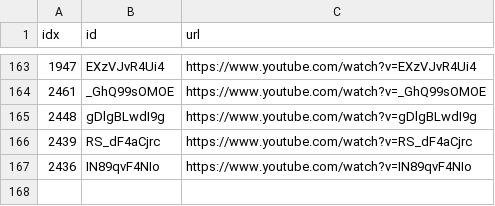
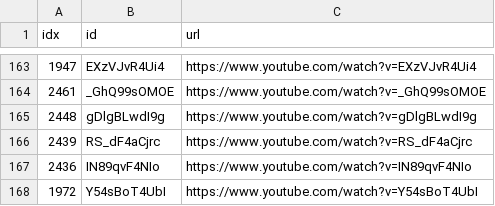
Before and after one commit to sumsjp/Drberg, a CSV file: src/black_list.csv, drawn as a sheet; only a part is shown, gaps mark what is left out.

```diff
--- a/src/black_list.csv
+++ b/src/black_list.csv
@@ -167 +167,2 @@ idx,id,url
 2436,IN89qvF4NIo,https://www.youtube.com/watch?v=IN89qvF4NIo
+1972,Y54sBoT4UbI,https://www.youtube.com/watch?v=Y54sBoT4UbI
```
Also changed, not shown: src/video_list.csv, 41 other files.
